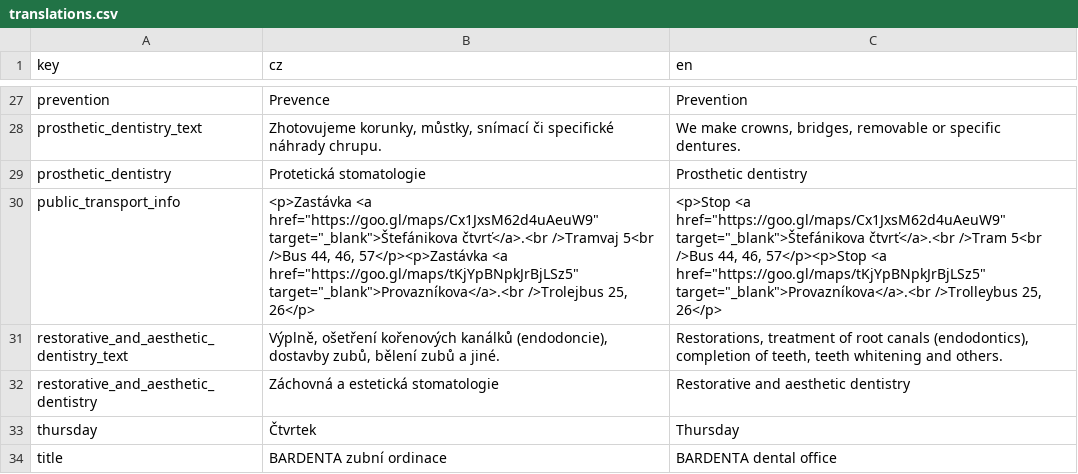
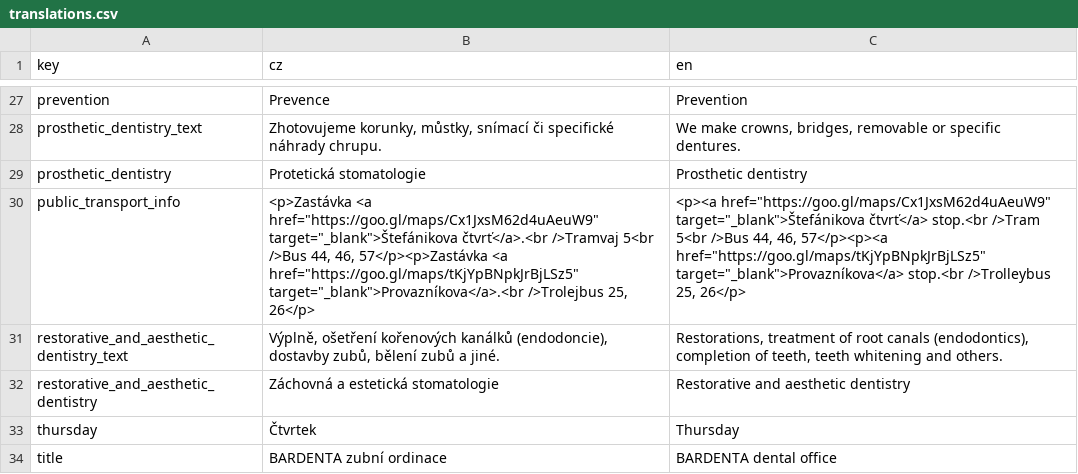
Before and after one commit to jakubriha/bardenta, a CSV file: translations.csv, drawn as a sheet; only a part is shown, gaps mark what is left out.

Commit message:
Fix stop naming

```diff
--- a/translations.csv
+++ b/translations.csv
@@ -29,3 +29,3 @@ prosthetic_dentistry_text;Zhotovujeme korunky, můstky, snímací či specifick
 prosthetic_dentistry;Protetická stomatologie;Prosthetic dentistry
-public_transport_info;<p>Zastávka <a href="https://goo.gl/maps/Cx1JxsM62d4uAeuW9" target="_blank">Štefánikova čtvrť</a>.<br />Tramvaj 5<br />Bus 44, 46, 57</p><p>Zastávka <a href="https://goo.gl/maps/tKjYpBNpkJrBjLSz5" target="_blank">Provazníkova</a>.<br />Trolejbus 25, 26</p>;<p>Stop <a href="https://goo.gl/maps/Cx1JxsM62d4uAeuW9" target="_blank">Štefánikova čtvrť</a>.<br />Tram 5<br />Bus 44, 46, 57</p><p>Stop <a href="https://goo.gl/maps/tKjYpBNpkJrBjLSz5" target="_blank">Provazníkova</a>.<br />Trolleybus 25, 26</p>
+public_transport_info;<p>Zastávka <a href="https://goo.gl/maps/Cx1JxsM62d4uAeuW9" target="_blank">Štefánikova čtvrť</a>.<br />Tramvaj 5<br />Bus 44, 46, 57</p><p>Zastávka <a href="https://goo.gl/maps/tKjYpBNpkJrBjLSz5" target="_blank">Provazníkova</a>.<br />Trolejbus 25, 26</p>;<p><a href="https://goo.gl/maps/Cx1JxsM62d4uAeuW9" target="_blank">Štefánikova čtvrť</a> stop.<br />Tram 5<br />Bus 44, 46, 57</p><p><a href="https://goo.gl/maps/tKjYpBNpkJrBjLSz5" target="_blank">Provazníkova</a> stop.<br />Trolleybus 25, 26</p>
 restorative_and_aesthetic_dentistry_text;Výplně, ošetření kořenových kanálků (endodoncie), dostavby zubů, bělení zubů a jiné.;Restorations, treatment of root canals (endodontics), completion of teeth, teeth whitening and others.
```
